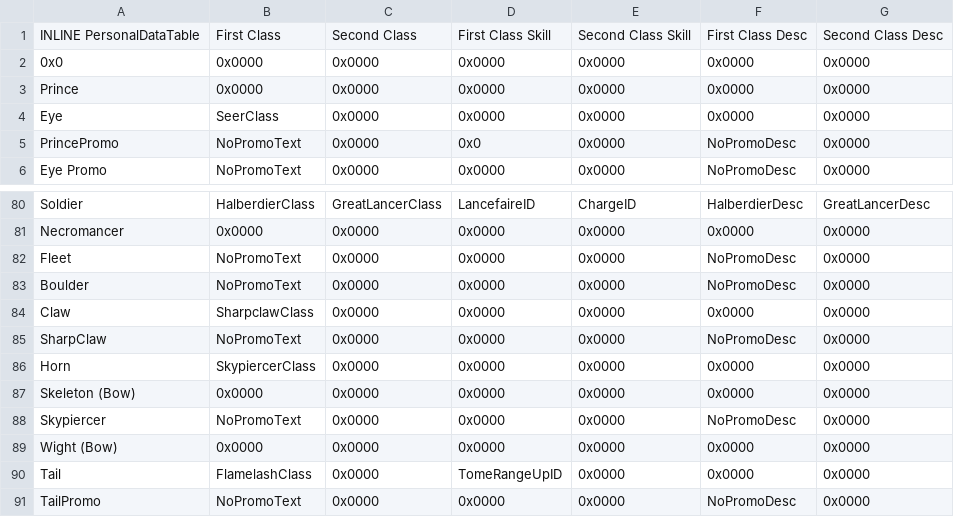
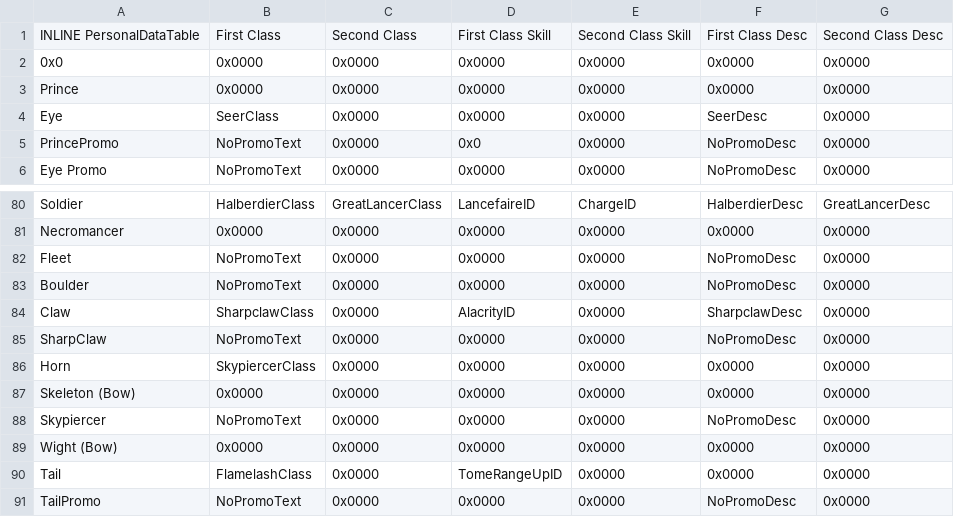
Before and after one commit to ToumeiHana/Inheritors-Build, a CSV file: Tables/NightmareModules/Misc/PersonalDataEditor.csv, drawn as a sheet; only a part is shown, gaps mark what is left out.

```diff
--- a/Tables/NightmareModules/Misc/PersonalDataEditor.csv
+++ b/Tables/NightmareModules/Misc/PersonalDataEditor.csv
@@ -3,3 +3,3 @@ INLINE PersonalDataTable,First Class,Second Class,First Class Skill,Second Class
 Prince,0x0000,0x0000,0x0000,0x0000,0x0000,0x0000
-Eye,SeerClass,0x0000,0x0000,0x0000,0x0000,0x0000
+Eye,SeerClass,0x0000,0x0000,0x0000,SeerDesc,0x0000
 PrincePromo,NoPromoText,0x0000,0x0,0x0000,NoPromoDesc,0x0000
@@ -83,3 +83,3 @@ Fleet,NoPromoText,0x0000,0x0000,0x0000,NoPromoDesc,0x0000
 Boulder,NoPromoText,0x0000,0x0000,0x0000,NoPromoDesc,0x0000
-Claw,SharpclawClass,0x0000,0x0000,0x0000,0x0000,0x0000
+Claw,SharpclawClass,0x0000,AlacrityID,0x0000,SharpclawDesc,0x0000
 SharpClaw,NoPromoText,0x0000,0x0000,0x0000,NoPromoDesc,0x0000
```
Also changed, not shown: 29 other files.
